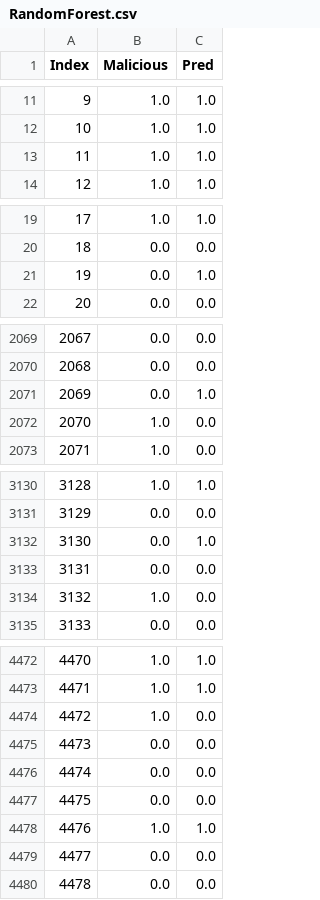
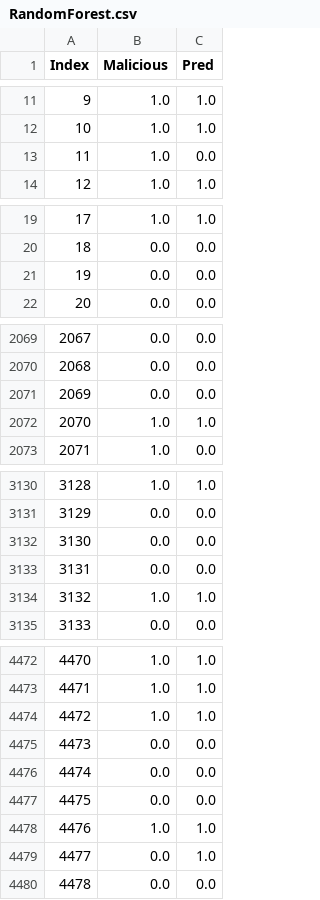
Before and after one commit to droidxp/ML, a CSV file: RandomForest.csv, drawn as a sheet; only a part is shown, gaps mark what is left out; the diff covers the shown part only.

```diff
--- a/RandomForest.csv
+++ b/RandomForest.csv
@@ -12,3 +12,3 @@ Index,Malicious,Pred
 10,1.0,1.0
-11,1.0,1.0
+11,1.0,0.0
 12,1.0,1.0
@@ -20,3 +20,3 @@ Index,Malicious,Pred
 18,0.0,0.0
-19,0.0,1.0
+19,0.0,0.0
 20,0.0,0.0
@@ -2070,4 +2070,4 @@ Index,Malicious,Pred
 2068,0.0,0.0
-2069,0.0,1.0
-2070,1.0,0.0
+2069,0.0,0.0
+2070,1.0,1.0
 2071,1.0,0.0
@@ -3131,5 +3131,5 @@ Index,Malicious,Pred
 3129,0.0,0.0
-3130,0.0,1.0
+3130,0.0,0.0
 3131,0.0,0.0
-3132,1.0,0.0
+3132,1.0,1.0
 3133,0.0,0.0
@@ -4473,3 +4473,3 @@ Index,Malicious,Pred
 4471,1.0,1.0
-4472,1.0,0.0
+4472,1.0,1.0
 4473,0.0,0.0
@@ -4478,3 +4478,3 @@ Index,Malicious,Pred
 4476,1.0,1.0
-4477,0.0,0.0
+4477,0.0,1.0
 4478,0.0,0.0
```
Also changed, not shown: 85 edited cells elsewhere in this file, 4 other files.
